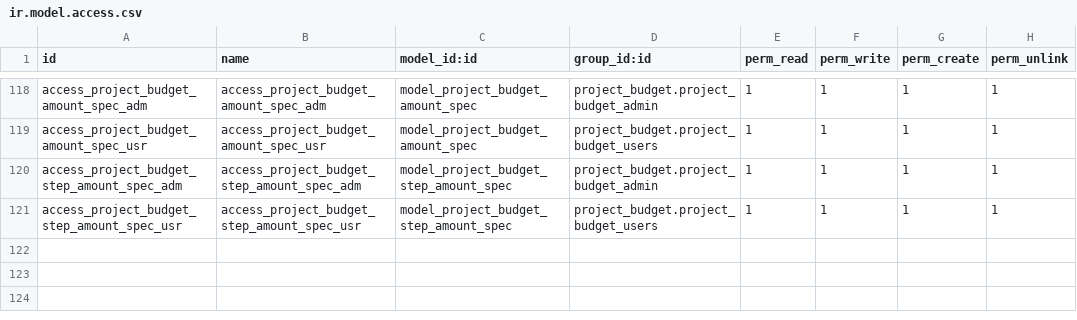
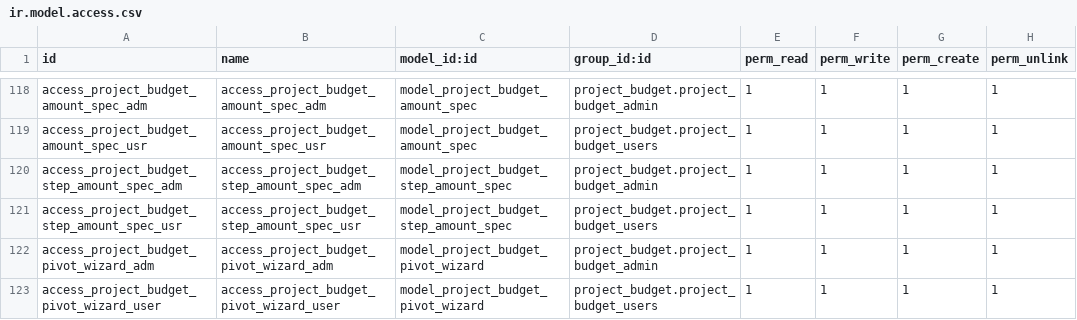
Before and after one commit to IliaYusov/odoo_dev, a CSV file: project_budget/security/ir.model.access.csv, drawn as a sheet; only a part is shown, gaps mark what is left out; the diff names each change by its address in the sheet, - before the commit and + after, or states it on an @@ line.

Commit message:
pivot data first commit

```diff
--- a/project_budget/security/ir.model.access.csv
+++ b/project_budget/security/ir.model.access.csv
+row 122: access_project_budget_pivot_wizard_adm | access_project_budget_pivot_wizard_adm | model_project_budget_pivot_wizard | project_budget.project_budget_admin | 1 | 1 | 1 | 1
+row 123: access_project_budget_pivot_wizard_user | access_project_budget_pivot_wizard_user | model_project_budget_pivot_wizard | project_budget.project_budget_users | 1 | 1 | 1 | 1
```
Also changed, not shown: 5 other files.
